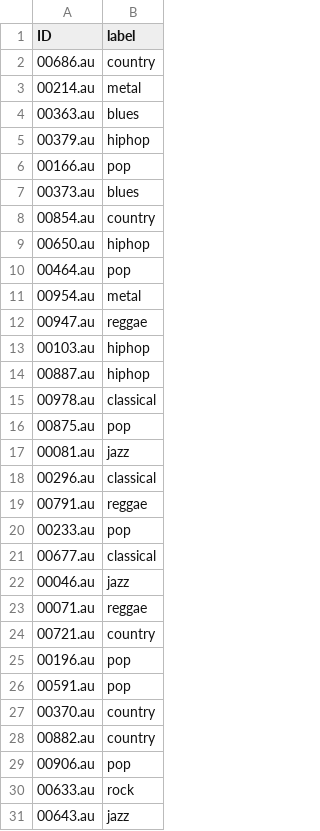
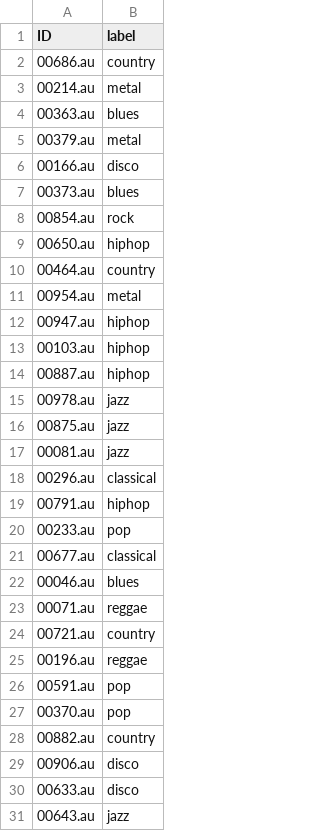
Before and after one commit to princelu1009/nn, a CSV file: GTZAN/61447070S_submission_trans.csv, drawn as a sheet; only a part is shown; the diff covers the shown part only.

```diff
--- a/GTZAN/61447070S_submission_trans.csv
+++ b/GTZAN/61447070S_submission_trans.csv
@@ -4,28 +4,28 @@ ID,label
 00363.au,blues
-00379.au,hiphop
-00166.au,pop
+00379.au,metal
+00166.au,disco
 00373.au,blues
-00854.au,country
+00854.au,rock
 00650.au,hiphop
-00464.au,pop
+00464.au,country
 00954.au,metal
-00947.au,reggae
+00947.au,hiphop
 00103.au,hiphop
 00887.au,hiphop
-00978.au,classical
-00875.au,pop
+00978.au,jazz
+00875.au,jazz
 00081.au,jazz
 00296.au,classical
-00791.au,reggae
+00791.au,hiphop
 00233.au,pop
 00677.au,classical
-00046.au,jazz
+00046.au,blues
 00071.au,reggae
 00721.au,country
-00196.au,pop
+00196.au,reggae
 00591.au,pop
-00370.au,country
+00370.au,pop
 00882.au,country
-00906.au,pop
-00633.au,rock
+00906.au,disco
+00633.au,disco
 00643.au,jazz
```
Also changed, not shown: 29 edited cells elsewhere in this file, 14 other files.
